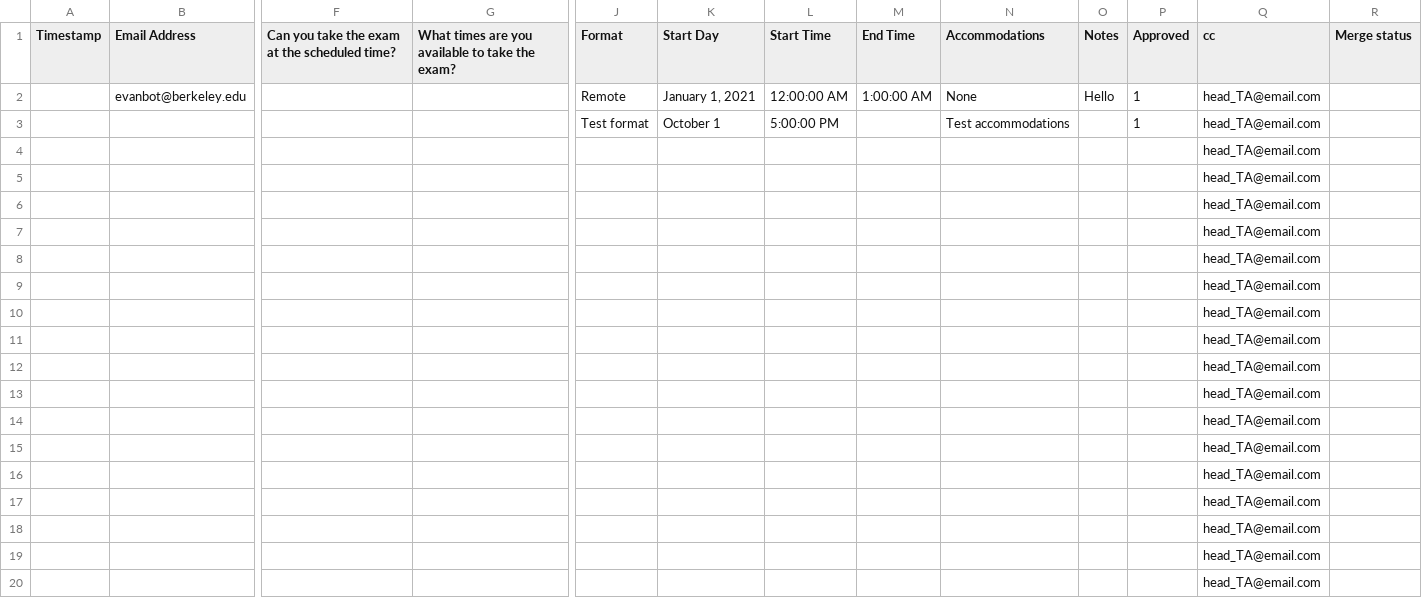
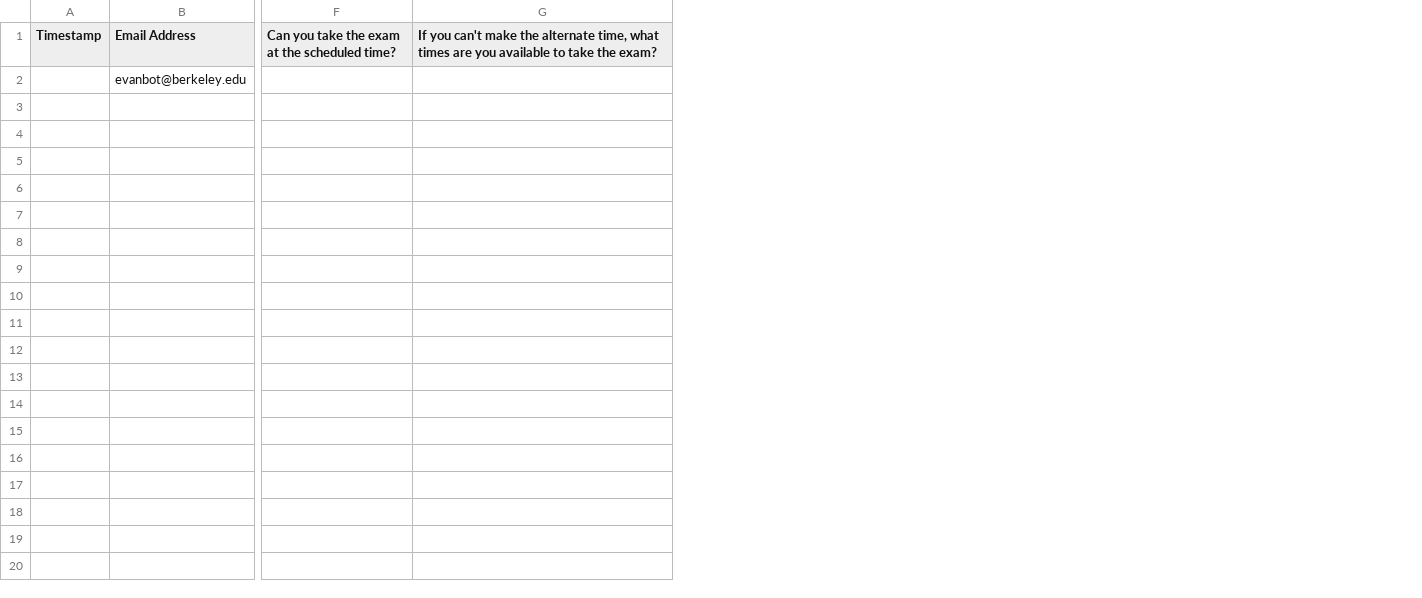
Before and after one commit to cs161-staff/ag-frontend-demo-csv-sync, a CSV file: Raw responses.csv, drawn as a sheet; only a part is shown, gaps mark what is left out; removed rows and columns are numbered as before the commit, all else as after; rows hold the shown columns only; the diff covers the shown part only; the diff names each change by its address in the sheet, - before the commit and + after, or states it on an @@ line.

```diff
--- a/Raw responses.csv
+++ b/Raw responses.csv
-column G, row 1: What times are you available to take the exam?
+column G, row 1: If you can't make the alternate time, what times are you available to take the exam?
-column J (Format), rows 2-3: Remote | Test format
-column K (Start Day), rows 2-3: January 1, 2021 | October 1
-column L (Start Time), rows 2-3: 12:00:00 AM | 5:00:00 PM
-column M (End Time), row 2: 1:00:00 AM
-column N (Accommodations), rows 2-3: None | Test accommodations
-column O (Notes), row 2: Hello
-column P (Approved), rows 2-3: 1 | 1
-column Q (cc), rows 2-3: head_TA@email.com | head_TA@email.com
-column R (Merge status), empty
-row 4:  |  |  |  |  |  |  |  |  |  |  | head_TA@email.com
-row 5:  |  |  |  |  |  |  |  |  |  |  | head_TA@email.com
-row 6:  |  |  |  |  |  |  |  |  |  |  | head_TA@email.com
-row 7:  |  |  |  |  |  |  |  |  |  |  | head_TA@email.com
-row 8:  |  |  |  |  |  |  |  |  |  |  | head_TA@email.com
-row 9:  |  |  |  |  |  |  |  |  |  |  | head_TA@email.com
-row 10:  |  |  |  |  |  |  |  |  |  |  | head_TA@email.com
-row 11:  |  |  |  |  |  |  |  |  |  |  | head_TA@email.com
-row 12:  |  |  |  |  |  |  |  |  |  |  | head_TA@email.com
-row 13:  |  |  |  |  |  |  |  |  |  |  | head_TA@email.com
-row 14:  |  |  |  |  |  |  |  |  |  |  | head_TA@email.com
-row 15:  |  |  |  |  |  |  |  |  |  |  | head_TA@email.com
-row 16:  |  |  |  |  |  |  |  |  |  |  | head_TA@email.com
-row 17:  |  |  |  |  |  |  |  |  |  |  | head_TA@email.com
-row 18:  |  |  |  |  |  |  |  |  |  |  | head_TA@email.com
-row 19:  |  |  |  |  |  |  |  |  |  |  | head_TA@email.com
-row 20:  |  |  |  |  |  |  |  |  |  |  | head_TA@email.com
```
Also changed, not shown: 81 removed rows elsewhere in this file, README.csv, Static responses.csv, 2 other files.
